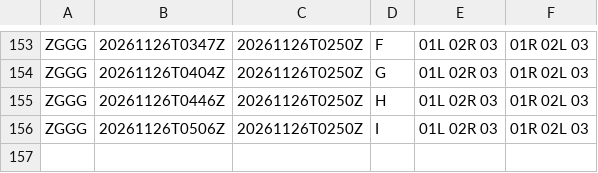
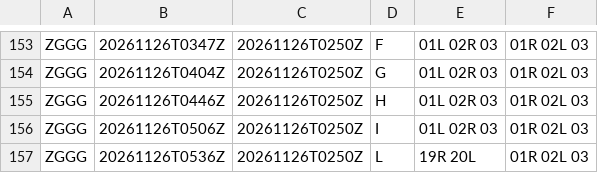
Before and after one commit to honghebincsg/pegasus-fid-gist, a CSV file: atis-history/ZGGG/2026-11.csv, drawn as a sheet; only a part is shown, gaps mark what is left out.

```diff
--- a/atis-history/ZGGG/2026-11.csv
+++ b/atis-history/ZGGG/2026-11.csv
@@ -156 +156,2 @@ ZGGG,20261126T0446Z,20261126T0250Z,H,01L 02R 03,01R 02L 03
 ZGGG,20261126T0506Z,20261126T0250Z,I,01L 02R 03,01R 02L 03
+ZGGG,20261126T0536Z,20261126T0250Z,L,19R 20L,01R 02L 03
```
Also changed, not shown: atis-history/EHAM/2026-11.csv, atis-history/ZGSZ/2026-11.csv, 2 other files.
